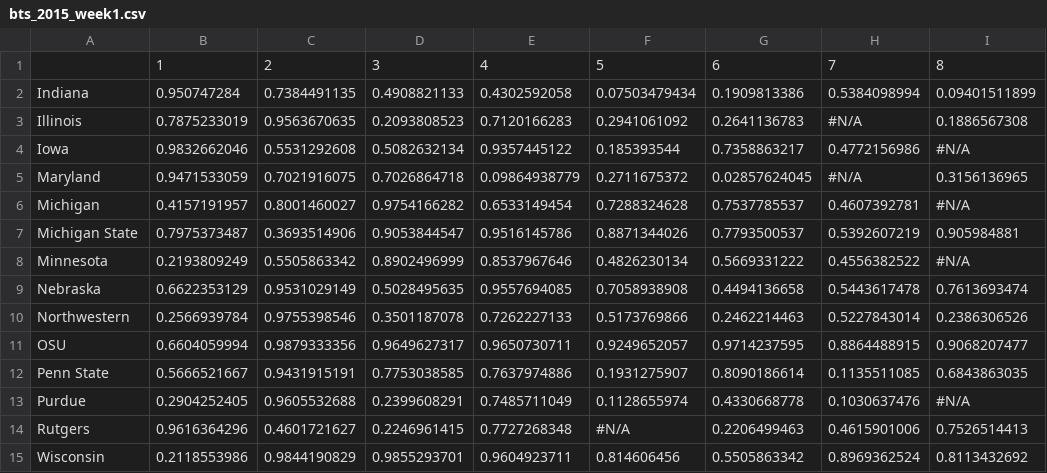
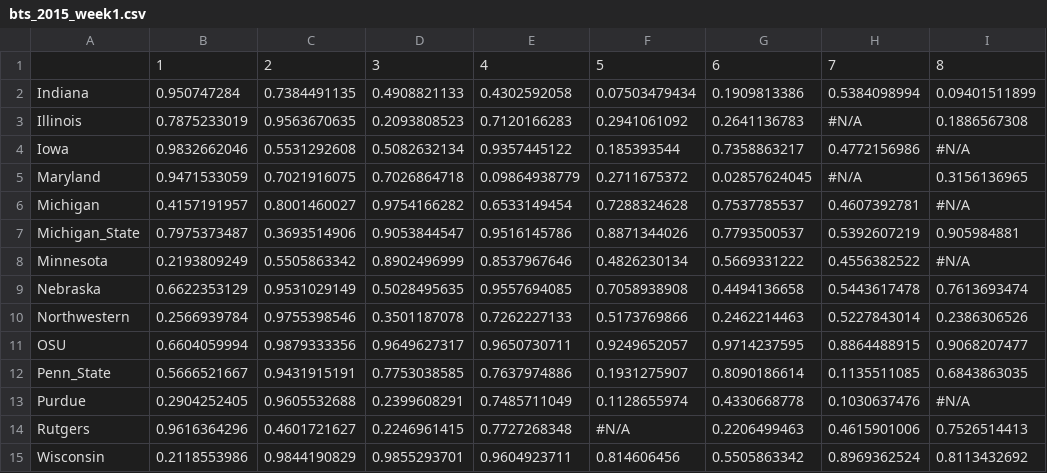
Before and after one commit to reallyasi9/beat-the-streak, a CSV file: data/bts_2015_week1.csv, drawn as a sheet; only a part is shown; the diff names each change by its address in the sheet, - before the commit and + after, or states it on an @@ line.

Commit message:
Adding week 6
Also renamed all " State" schools to "_State" to help julia parse the command line better.

```diff
--- a/data/bts_2015_week1.csv
+++ b/data/bts_2015_week1.csv
-A7: Michigan State
+A7: Michigan_State
-A12: Penn State
+A12: Penn_State
```
Also changed, not shown: data/bts_2015_week2.csv, data/bts_2015_week3.csv, 4 other files.
